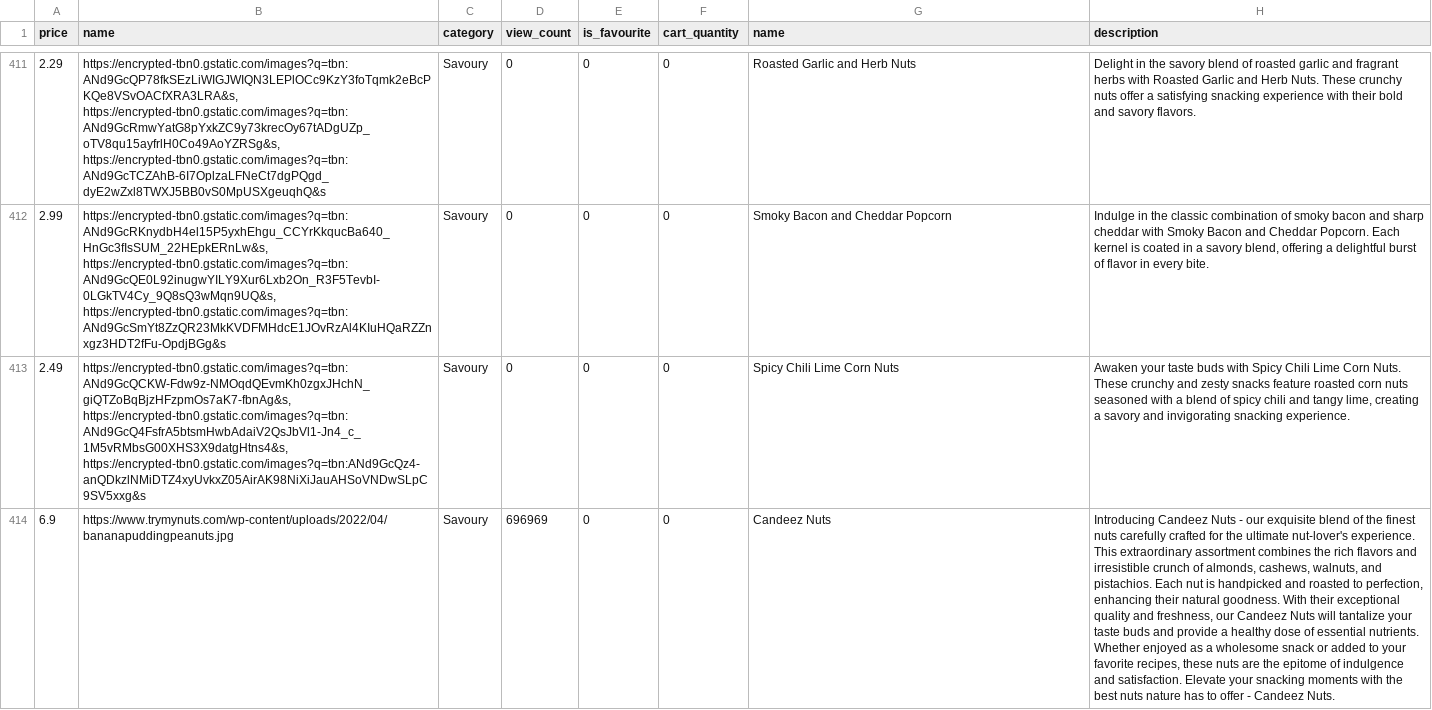
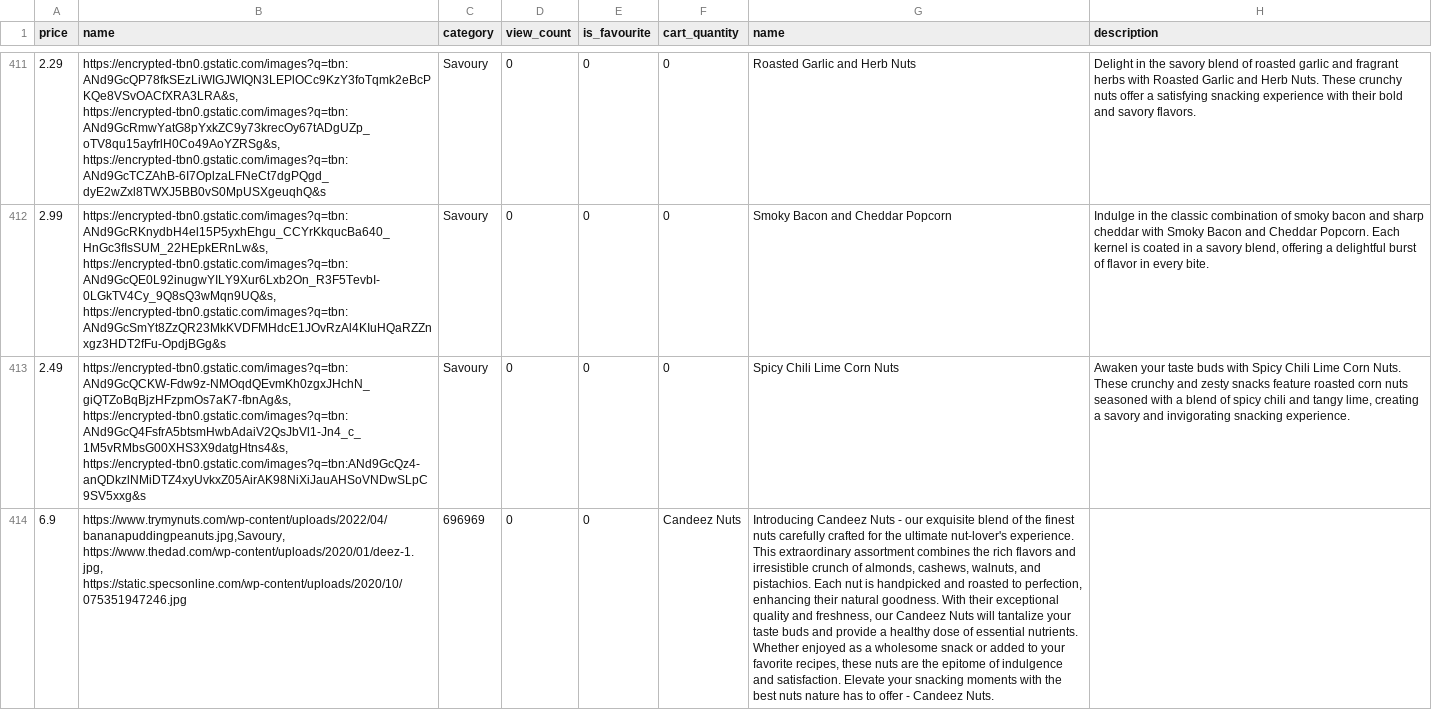
Before and after one commit to JayJsan/Candeez, a CSV file: candy-database-generator/candeez_database.csv, drawn as a sheet; only a part is shown, gaps mark what is left out; removed rows and columns are numbered as before the commit, all else as after; the diff names each change by its address in the sheet, - before the commit and + after, or states it on an @@ line.

Commit message:
feat: added two more image uris for an item

```diff
--- a/candy-database-generator/candeez_database.csv
+++ b/candy-database-generator/candeez_database.csv
-row 414: 6.9 | https://www.trymynuts.com/wp-content/uploads/2022/04/bananapuddingpeanuts.jpg | Savoury | 696969 | 0 | 0 | Candeez Nuts | Introducing Candeez Nuts - our exquisite blend of the finest nuts carefully crafted for the ultimate nut-lover's experience. This extraordinary assortment combines the rich flavors and irresistible crunch of almonds, cashews, walnuts, and pistachios. Each nut is handpicked and roasted to perfection, enhancing their natural goodness. With their exceptional quality and freshness, our Candeez Nuts will tantalize your taste buds and provide a healthy dose of essential nutrients. Whether enjoyed as a wholesome snack or added to your favorite recipes, these nuts are the epitome of indulgence and satisfaction. Elevate your snacking moments with the best nuts nature has to offer - Candeez Nuts.
+row 414: 6.9 | https://www.trymynuts.com/wp-content/uploads/2022/04/bananapuddingpeanuts.jpg,Savoury, https://www.thedad.com/wp-content/uploads/2020/01/deez-1.jpg, https://static.specsonline.com/wp-content/uploads/2020/10/075351947246.jpg | 696969 | 0 | 0 | Candeez Nuts | Introducing Candeez Nuts - our exquisite blend of the finest nuts carefully crafted for the ultimate nut-lover's experience. This extraordinary assortment combines the rich flavors and irresistible crunch of almonds, cashews, walnuts, and pistachios. Each nut is handpicked and roasted to perfection, enhancing their natural goodness. With their exceptional quality and freshness, our Candeez Nuts will tantalize your taste buds and provide a healthy dose of essential nutrients. Whether enjoyed as a wholesome snack or added to your favorite recipes, these nuts are the epitome of indulgence and satisfaction. Elevate your snacking moments with the best nuts nature has to offer - Candeez Nuts.
```
